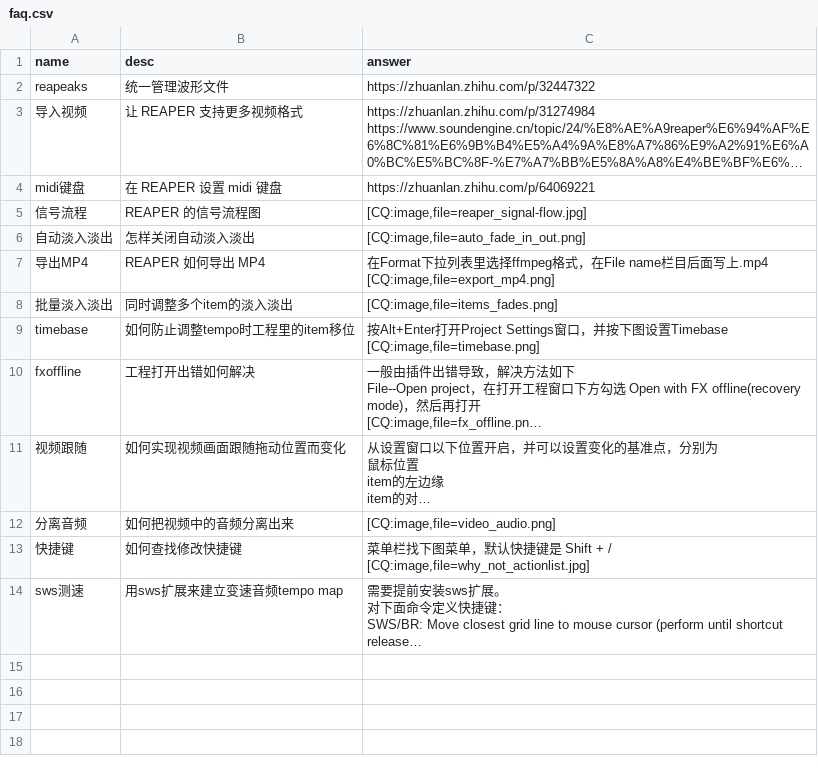
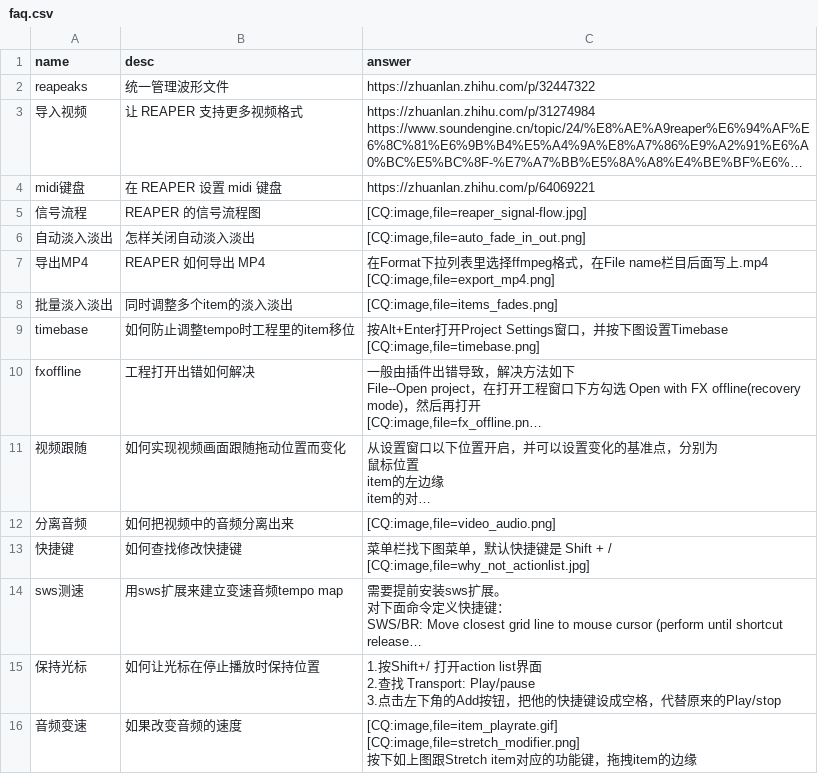
Before and after one commit to REAPER-CN/reabot.REAPER-CN, a CSV file: faq.csv, drawn as a sheet; long unchanged cells end in …; ↵ is a line break in a cell; the diff names each change by its address in the sheet, - before the commit and + after, or states it on an @@ line.

Commit message:
添加词条 保持光标 和 音频变速

```diff
--- a/faq.csv
+++ b/faq.csv
+row 15: 保持光标 | 如何让光标在停止播放时保持位置 | 1.按Shift+/ 打开action list界面 ↵ 2.查找 Transport: Play/pause ↵ 3.点击左下角的Add按钮，把他的快捷键设成空格，代替原来的Play/stop
+row 16: 音频变速 | 如果改变音频的速度 | [CQ:image,file=item_playrate.gif] ↵ [CQ:image,file=stretch_modifier.png] ↵ 按下如上图跟Stretch item对应的功能键，拖拽item的边缘
```
Also changed, not shown: 1 other file.
